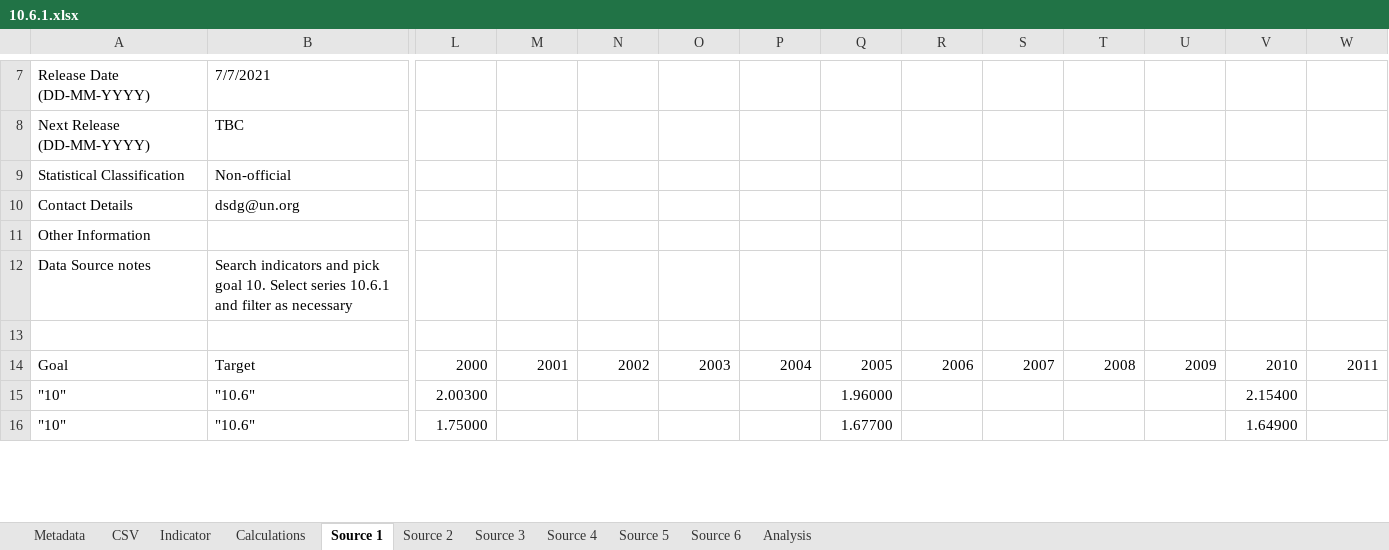
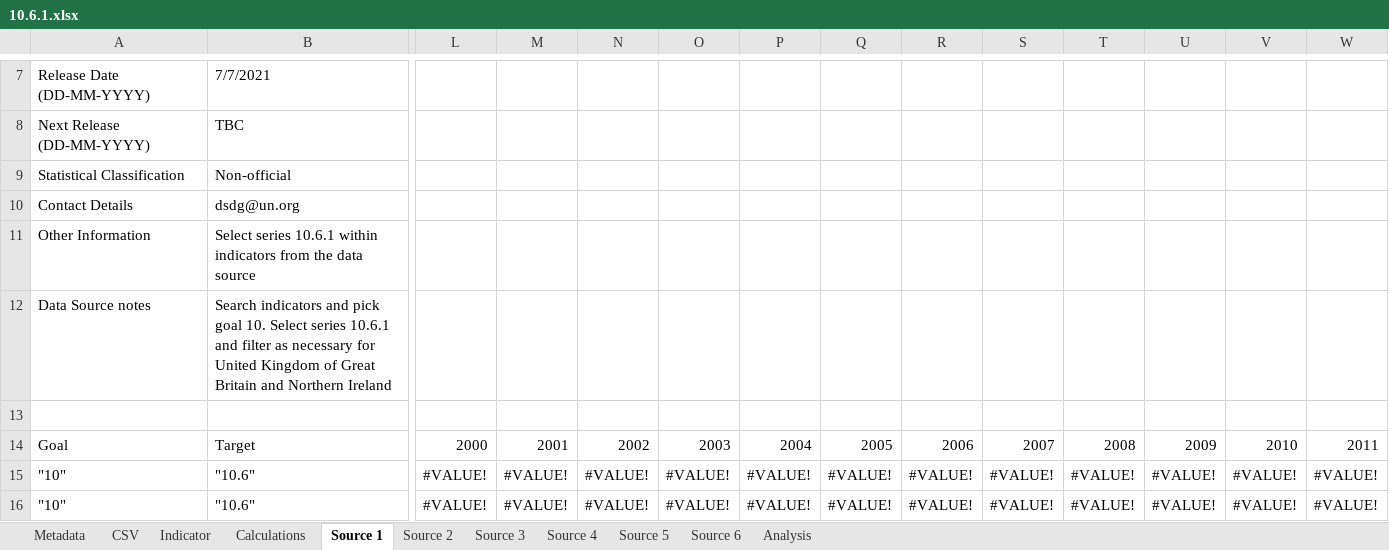
Before and after one commit to ONSdigital/sdg-data, an Excel workbook: data/10.6.1.xlsx, sheet Source 1, drawn as a sheet; only a part is shown, gaps mark what is left out; values as stored, in another font and other column widths than the file's, no cell formats; the diff covers the shown part only; the diff names each change by its address in the sheet, - before the commit and + after, or states it on an @@ line.

```diff
--- a/data/10.6.1.xlsx (sheet Source 1)
+++ b/data/10.6.1.xlsx (sheet Source 1)
-B11: (empty)
+B11: Select series 10.6.1 within indicators from the data source
-B12: …as necessary
+B12: …as necessary for United Kingdom of Great Britain and Northern Ireland
-L15: 2.00300
+L15: #VALUE!
-M15:M16: (empty)
+M15:M16: #VALUE!
-N15:N16: (empty)
+N15:N16: #VALUE!
-O15:O16: (empty)
+O15:O16: #VALUE!
-P15:P16: (empty)
+P15:P16: #VALUE!
-Q15: 1.96000
+Q15: #VALUE!
-R15:R16: (empty)
+R15:R16: #VALUE!
-S15:S16: (empty)
+S15:S16: #VALUE!
-T15:T16: (empty)
+T15:T16: #VALUE!
-U15:U16: (empty)
+U15:U16: #VALUE!
-V15: 2.15400
+V15: #VALUE!
-W15:W16: (empty)
+W15:W16: #VALUE!
-L16: 1.75000
+L16: #VALUE!
-Q16: 1.67700
+Q16: #VALUE!
-V16: 1.64900
+V16: #VALUE!
```
Also changed, not shown: 438 edited cells elsewhere in this sheet, sheet Indicator, sheet CSV, sheet Metadata, cell formats.
